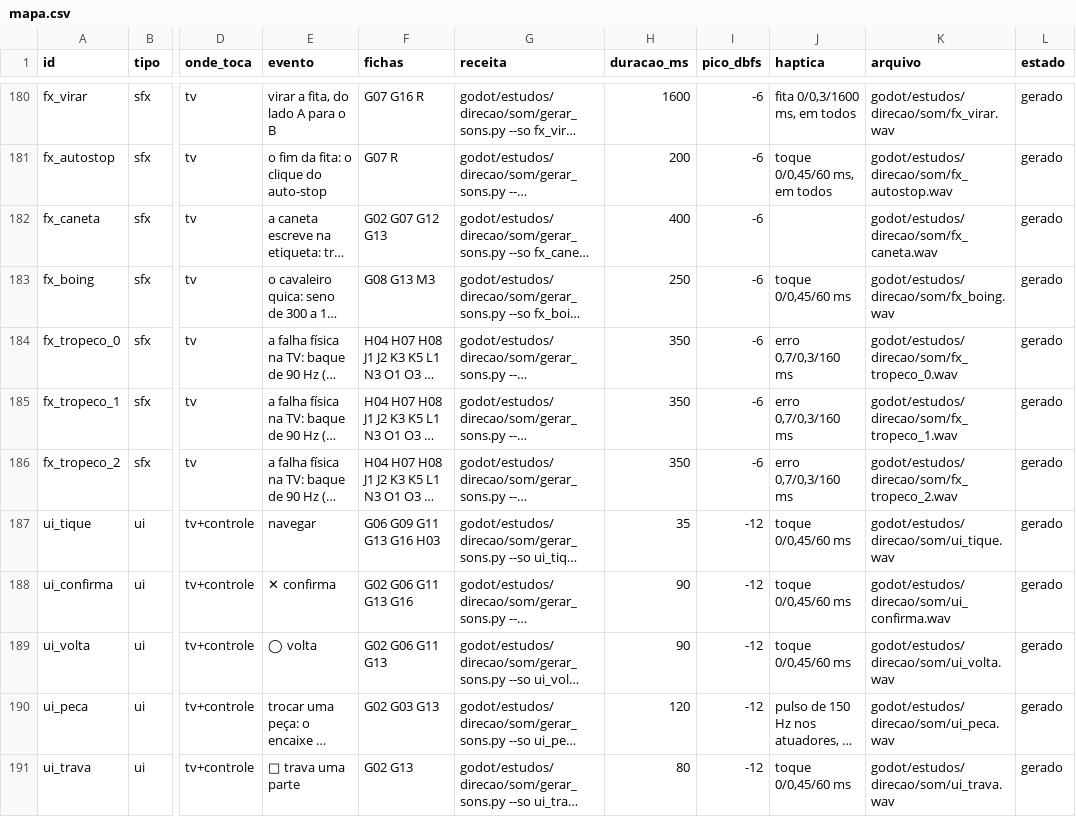
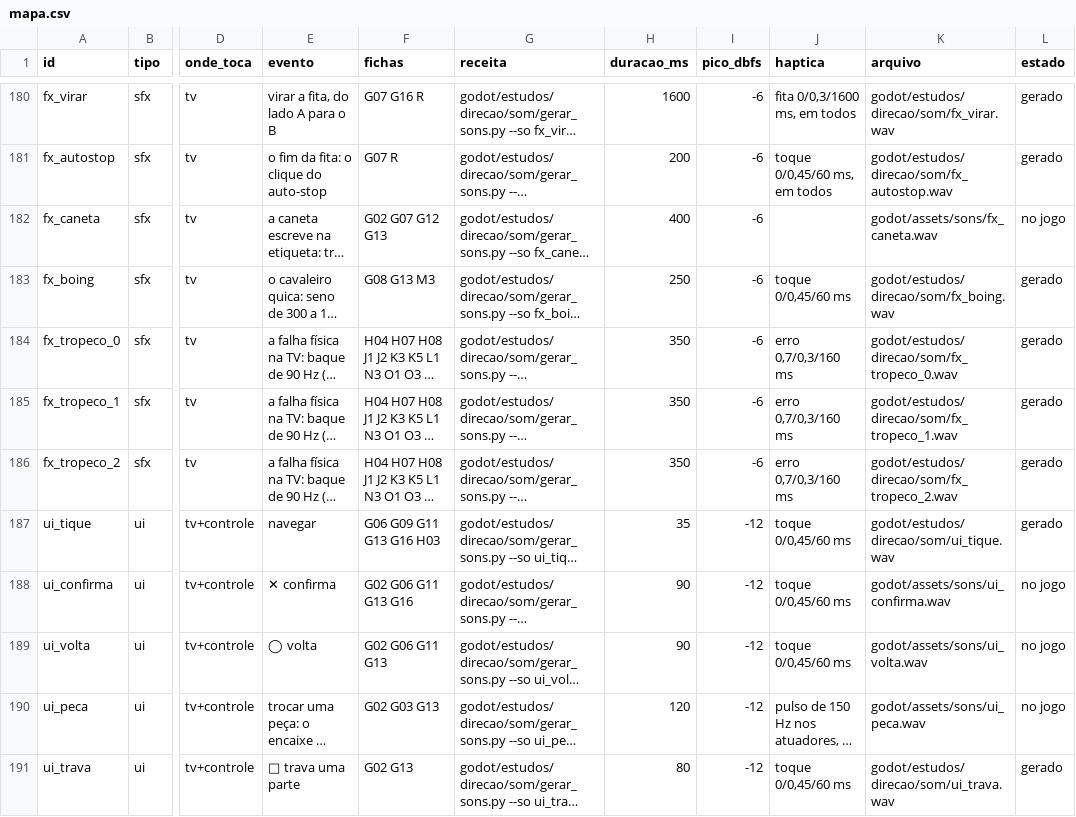
Before and after one commit to Hefesto-Team/Forja, a CSV file: docs/jogo/audio/mapa.csv, drawn as a sheet; only a part is shown, gaps mark what is left out; long unchanged cells end in …; the diff names each change by its address in the sheet, - before the commit and + after, or states it on an @@ line.

```diff
--- a/docs/jogo/audio/mapa.csv
+++ b/docs/jogo/audio/mapa.csv
-K182 (arquivo): godot/estudos/direcao/som/fx_caneta.wav
+K182 (arquivo): godot/assets/sons/fx_caneta.wav
-L182 (estado): gerado
+L182 (estado): no jogo
-K188 (arquivo): godot/estudos/direcao/som/ui_confirma.wav
+K188 (arquivo): godot/assets/sons/ui_confirma.wav
-L188:L190 (estado): gerado
+L188:L190 (estado): no jogo
-K189 (arquivo): godot/estudos/direcao/som/ui_volta.wav
+K189 (arquivo): godot/assets/sons/ui_volta.wav
-K190 (arquivo): godot/estudos/direcao/som/ui_peca.wav
+K190 (arquivo): godot/assets/sons/ui_peca.wav
```
Also changed, not shown: 22 other files.
